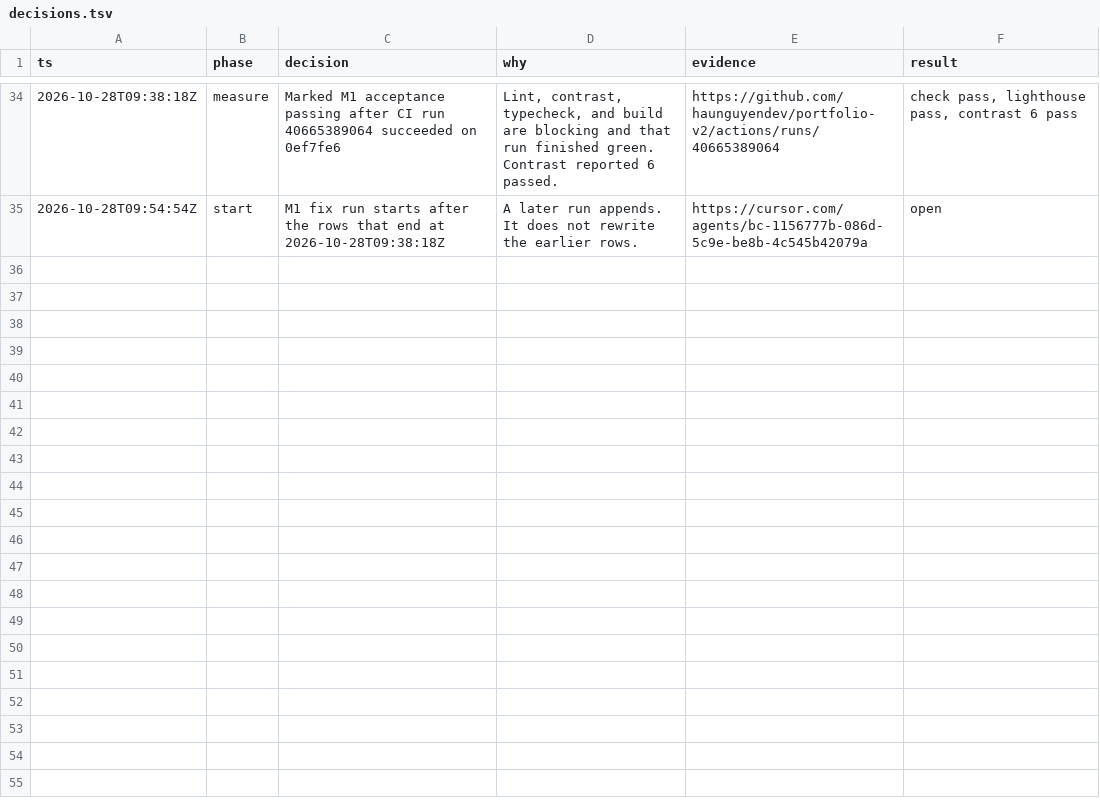
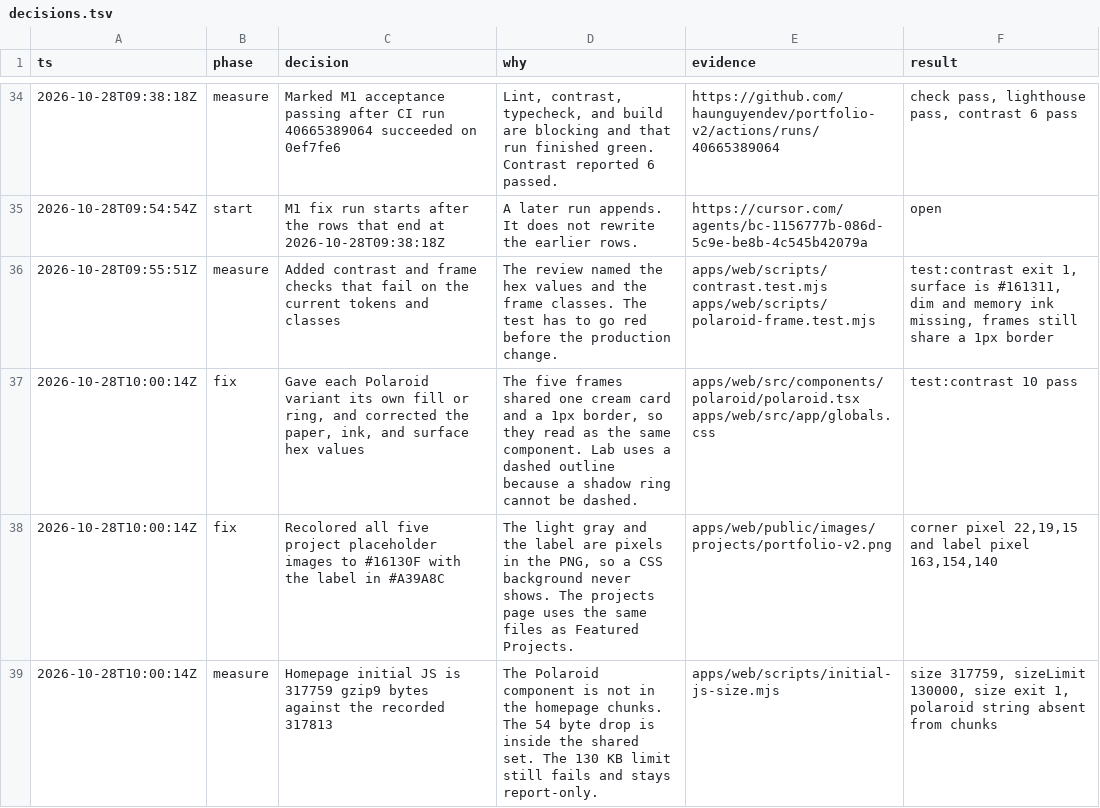
Before and after one commit to haunguyendev/portfolio-v2, a TSV file: decisions.tsv, drawn as a sheet; only a part is shown, gaps mark what is left out; the diff names each change by its address in the sheet, - before the commit and + after, or states it on an @@ line.

Commit message:
fix(web): give each Polaroid variant its own frame
Memory is a taupe card with no border. The other variants keep the paper fill and add a 2px ring, or a dashed outline for lab, offset by the page background. Blurred photos dim until hover or keyboard focus. The old project placeholders are #16130F with labels in #A39A8C.

Co-authored-by: Nguyễn Trung Hậu <haunguyendev@users.noreply.github.com>

```diff
--- a/decisions.tsv
+++ b/decisions.tsv
+row 36: 2026-10-28T09:55:51Z | measure | Added contrast and frame checks that fail on the current tokens and classes | The review named the hex values and the frame classes. The test has to go red before the production change. | apps/web/scripts/contrast.test.mjs apps/web/scripts/polaroid-frame.test.mjs | test:contrast exit 1, surface is #161311, dim and memory ink missing, frames still share a 1px border
+row 37: 2026-10-28T10:00:14Z | fix | Gave each Polaroid variant its own fill or ring, and corrected the paper, ink, and surface hex values | The five frames shared one cream card and a 1px border, so they read as the same component. Lab uses a dashed outline because a shadow ring cannot be dashed. | apps/web/src/components/polaroid/polaroid.tsx apps/web/src/app/globals.css | test:contrast 10 pass
+row 38: 2026-10-28T10:00:14Z | fix | Recolored all five project placeholder images to #16130F with the label in #A39A8C | The light gray and the label are pixels in the PNG, so a CSS background never shows. The projects page uses the same files as Featured Projects. | apps/web/public/images/projects/portfolio-v2.png | corner pixel 22,19,15 and label pixel 163,154,140
+row 39: 2026-10-28T10:00:14Z | measure | Homepage initial JS is 317759 gzip9 bytes against the recorded 317813 | The Polaroid component is not in the homepage chunks. The 54 byte drop is inside the shared set. The 130 KB limit still fails and stays report-only. | apps/web/scripts/initial-js-size.mjs | size 317759, sizeLimit 130000, size exit 1, polaroid string absent from chunks
```
Also changed, not shown: 8 other files.
